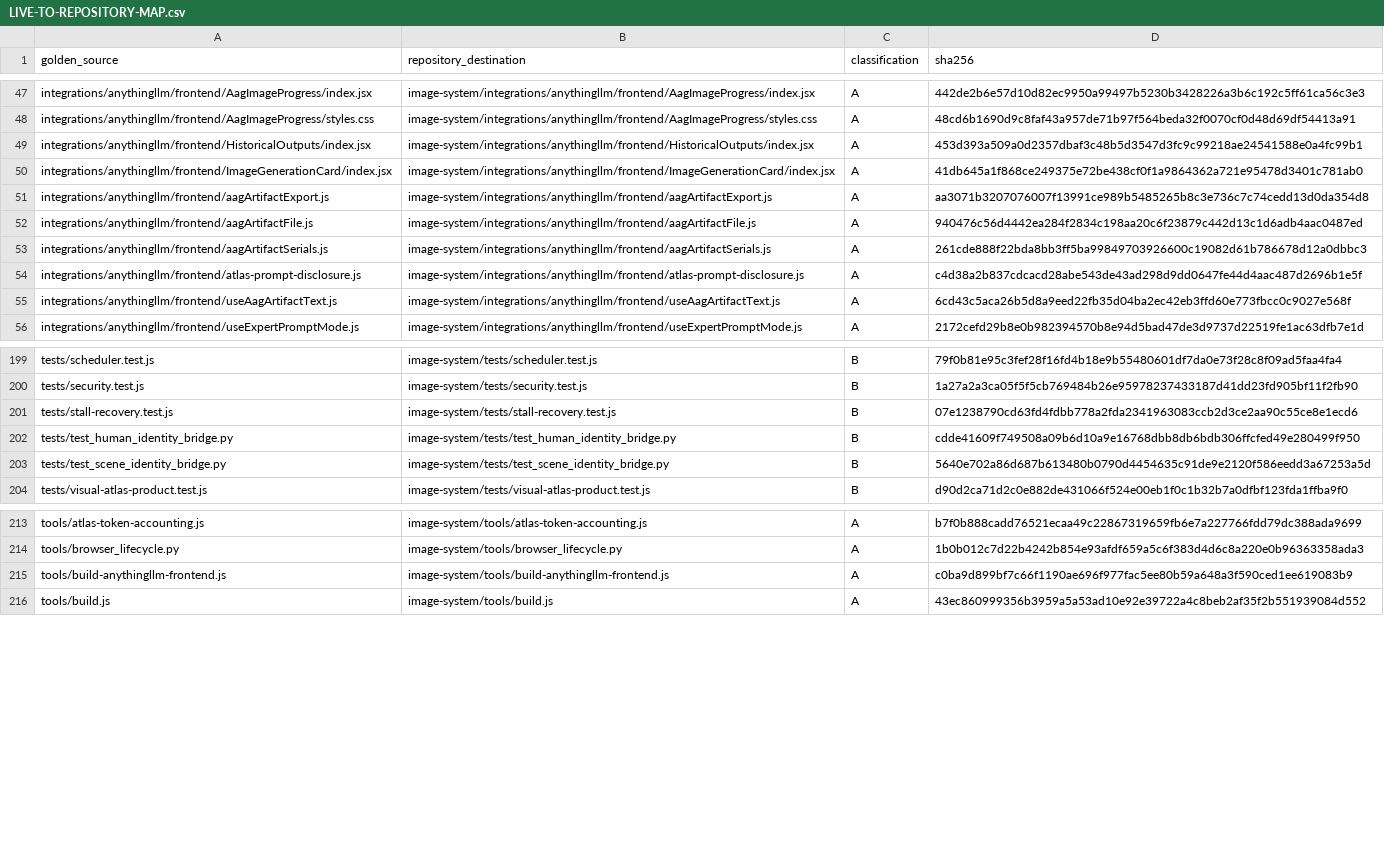
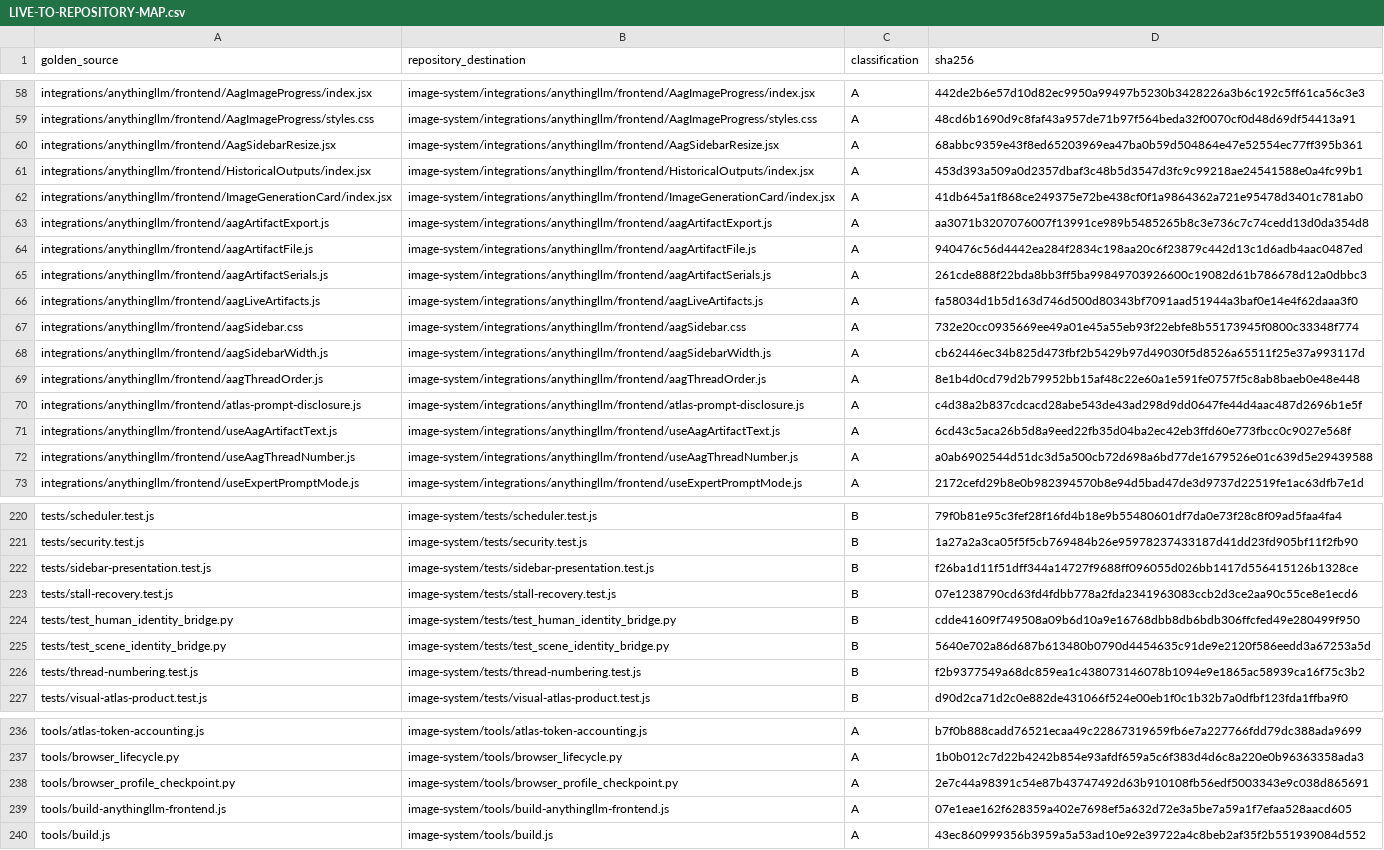
Before and after one commit to aagprojectsteam-max/AAG-AnythingLLM-Suite, a CSV file: manifests/LIVE-TO-REPOSITORY-MAP.csv, drawn as a sheet; only a part is shown, gaps mark what is left out; the diff covers the shown part only.

Commit message:
feat(ui): add sidebar ordinals and resizable navigation
Display workspace and thread rows as N - NAME using current visible order,
while preserving stable IDs/slugs and historical artifact filenames.

Keep ordinal prefixes visible, ellipsize titles only, expose full hover/focus
tooltips, and isolate Hebrew/English text direction. Resize navigation from
260 to 520px with a 292px default, persisted preference and chat reflow.

Publish exact validated production source for 20261006T050300Z, source-only
installation overlays and regression coverage. Validation: 132 portable Node
tests, checkpoint safety test, package doctor and publication scans pass.

```diff
--- a/manifests/LIVE-TO-REPOSITORY-MAP.csv
+++ b/manifests/LIVE-TO-REPOSITORY-MAP.csv
@@ -48,2 +59,3 @@ integrations/anythingllm/frontend/AagImageProgress/index.jsx,image-system/integr
 integrations/anythingllm/frontend/AagImageProgress/styles.css,image-system/integrations/anythingllm/frontend/AagImageProgress/styles.css,A,48cd6b1690d9c8faf43a957de71b97f564beda32f0070cf0d48d69df54413a91
+integrations/anythingllm/frontend/AagSidebarResize.jsx,image-system/integrations/anythingllm/frontend/AagSidebarResize.jsx,A,68abbc9359e43f8ed65203969ea47ba0b59d504864e47e52554ec77ff395b361
 integrations/anythingllm/frontend/HistoricalOutputs/index.jsx,image-system/integrations/anythingllm/frontend/HistoricalOutputs/index.jsx,A,453d393a509a0d2357dbaf3c48b5d3547d3fc9c99218ae24541588e0a4fc99b1
@@ -53,4 +65,9 @@ integrations/anythingllm/frontend/aagArtifactFile.js,image-system/integrations/a
 integrations/anythingllm/frontend/aagArtifactSerials.js,image-system/integrations/anythingllm/frontend/aagArtifactSerials.js,A,261cde888f22bda8bb3ff5ba99849703926600c19082d61b786678d12a0dbbc3
+integrations/anythingllm/frontend/aagLiveArtifacts.js,image-system/integrations/anythingllm/frontend/aagLiveArtifacts.js,A,fa58034d1b5d163d746d500d80343bf7091aad51944a3baf0e14e4f62daaa3f0
+integrations/anythingllm/frontend/aagSidebar.css,image-system/integrations/anythingllm/frontend/aagSidebar.css,A,732e20cc0935669ee49a01e45a55eb93f22ebfe8b55173945f0800c33348f774
+integrations/anythingllm/frontend/aagSidebarWidth.js,image-system/integrations/anythingllm/frontend/aagSidebarWidth.js,A,cb62446ec34b825d473fbf2b5429b97d49030f5d8526a65511f25e37a993117d
+integrations/anythingllm/frontend/aagThreadOrder.js,image-system/integrations/anythingllm/frontend/aagThreadOrder.js,A,8e1b4d0cd79d2b79952bb15af48c22e60a1e591fe0757f5c8ab8baeb0e48e448
 integrations/anythingllm/frontend/atlas-prompt-disclosure.js,image-system/integrations/anythingllm/frontend/atlas-prompt-disclosure.js,A,c4d38a2b837cdcacd28abe543de43ad298d9dd0647fe44d4aac487d2696b1e5f
 integrations/anythingllm/frontend/useAagArtifactText.js,image-system/integrations/anythingllm/frontend/useAagArtifactText.js,A,6cd43c5aca26b5d8a9eed22fb35d04ba2ec42eb3ffd60e773fbcc0c9027e568f
+integrations/anythingllm/frontend/useAagThreadNumber.js,image-system/integrations/anythingllm/frontend/useAagThreadNumber.js,A,a0ab6902544d51dc3d5a500cb72d698a6bd77de1679526e01c639d5e29439588
 integrations/anythingllm/frontend/useExpertPromptMode.js,image-system/integrations/anythingllm/frontend/useExpertPromptMode.js,A,2172cefd29b8e0b982394570b8e94d5bad47de3d9737d22519fe1ac63dfb7e1d
@@ -200,2 +221,3 @@ tests/scheduler.test.js,image-system/tests/scheduler.test.js,B,79f0b81e95c3fef28
 tests/security.test.js,image-system/tests/security.test.js,B,1a27a2a3ca05f5f5cb769484b26e95978237433187d41dd23fd905bf11f2fb90
+tests/sidebar-presentation.test.js,image-system/tests/sidebar-presentation.test.js,B,f26ba1d11f51dff344a14727f9688ff096055d026bb1417d556415126b1328ce
 tests/stall-recovery.test.js,image-system/tests/stall-recovery.test.js,B,07e1238790cd63fd4fdbb778a2fda2341963083ccb2d3ce2aa90c55ce8e1ecd6
@@ -203,2 +225,3 @@ tests/test_human_identity_bridge.py,image-system/tests/test_human_identity_bridg
 tests/test_scene_identity_bridge.py,image-system/tests/test_scene_identity_bridge.py,B,5640e702a86d687b613480b0790d4454635c91de9e2120f586eedd3a67253a5d
+tests/thread-numbering.test.js,image-system/tests/thread-numbering.test.js,B,f2b9377549a68dc859ea1c438073146078b1094e9e1865ac58939ca16f75c3b2
 tests/visual-atlas-product.test.js,image-system/tests/visual-atlas-product.test.js,B,d90d2ca71d2c0e882de431066f524e00eb1f0c1b32b7a0dfbf123fda1ffba9f0
@@ -214,3 +237,4 @@ tools/atlas-token-accounting.js,image-system/tools/atlas-token-accounting.js,A,b
 tools/browser_lifecycle.py,image-system/tools/browser_lifecycle.py,A,1b0b012c7d22b4242b854e93afdf659a5c6f383d4d6c8a220e0b96363358ada3
-tools/build-anythingllm-frontend.js,image-system/tools/build-anythingllm-frontend.js,A,c0ba9d899bf7c66f1190ae696f977fac5ee80b59a648a3f590ced1ee619083b9
+tools/browser_profile_checkpoint.py,image-system/tools/browser_profile_checkpoint.py,A,2e7c44a98391c54e87b43747492d63b910108fb56edf5003343e9c038d865691
+tools/build-anythingllm-frontend.js,image-system/tools/build-anythingllm-frontend.js,A,07e1eae162f628359a402e7698ef5a632d72e3a5be7a59a1f7efaa528aacd605
 tools/build.js,image-system/tools/build.js,A,43ec860999356b3959a5a53ad10e92e39722a4c8beb2af35f2b551939084d552
```
Also changed, not shown: 8 added rows, 2 removed rows, 16 moved rows and 1 edited cell elsewhere in this file, 34 other files.
